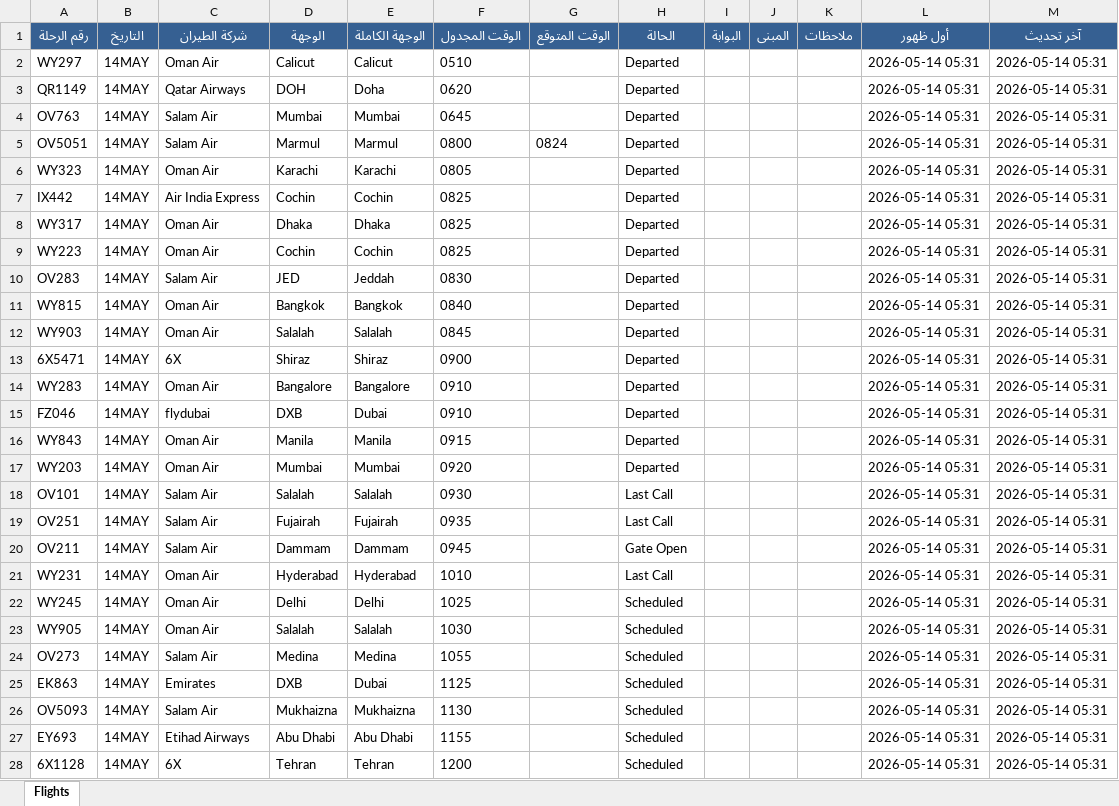
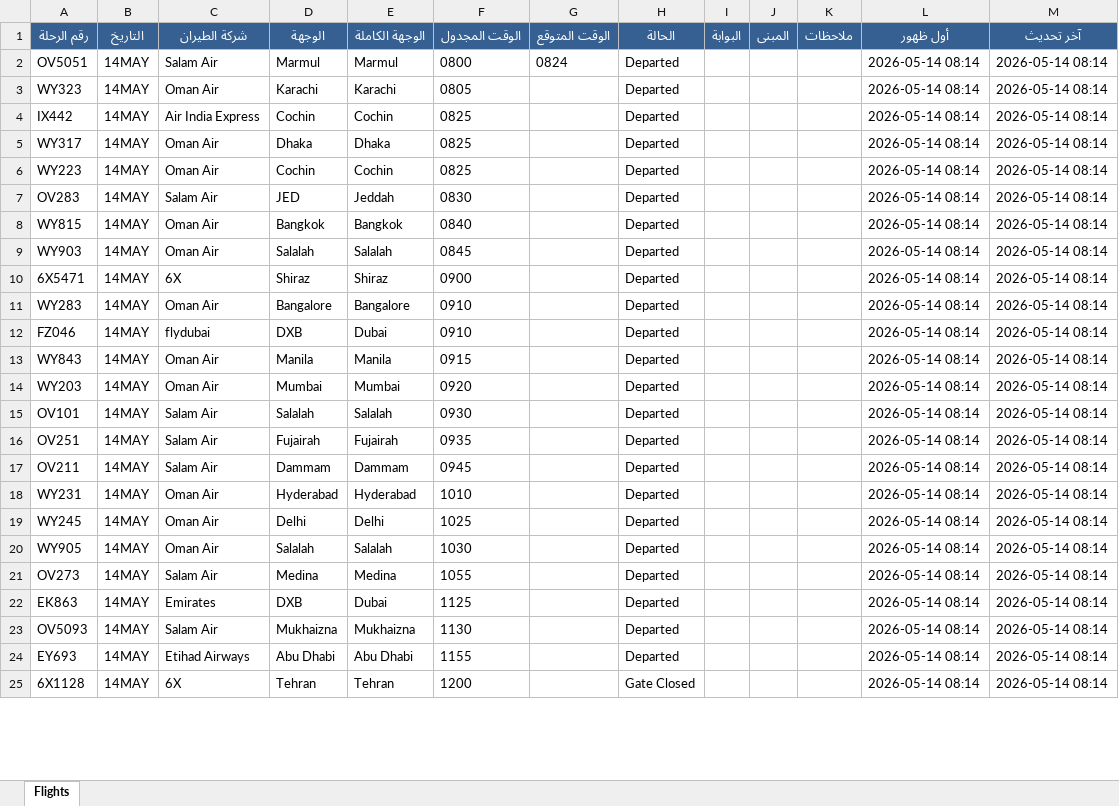
Before and after one commit to khalidsaif912/live-flights, an Excel workbook: flight_data/live_flights.xlsx, sheet Flights, drawn as a sheet; only a part is shown; values as stored, in another font and other column widths than the file's, no borders; removed rows and columns are numbered as before the commit, all else as after; the diff covers the shown part only; the diff names each change by its address in the sheet, - before the commit and + after, or states it on an @@ line.

```diff
--- a/flight_data/live_flights.xlsx (sheet Flights)
+++ b/flight_data/live_flights.xlsx (sheet Flights)
-row 2: WY297 | 14MAY | Oman Air | Calicut | Calicut | 0510 |  | Departed |  |  |  | 2026-05-14 05:31 | 2026-05-14 05:31
-row 3: QR1149 | 14MAY | Qatar Airways | DOH | Doha | 0620 |  | Departed |  |  |  | 2026-05-14 05:31 | 2026-05-14 05:31
-row 4: OV763 | 14MAY | Salam Air | Mumbai | Mumbai | 0645 |  | Departed |  |  |  | 2026-05-14 05:31 | 2026-05-14 05:31
-L2:L25 (أول ظهور): 2026-05-14 05:31
+L2:L25 (أول ظهور): 2026-05-14 08:14
-M2:M25 (آخر تحديث): 2026-05-14 05:31
+M2:M25 (آخر تحديث): 2026-05-14 08:14
-H15:H16 (الحالة): Last Call
+H15:H16 (الحالة): Departed
-H17 (الحالة): Gate Open
+H17 (الحالة): Departed
-H18 (الحالة): Last Call
+H18 (الحالة): Departed
-H19:H24 (الحالة): Scheduled
+H19:H24 (الحالة): Departed
-H25 (الحالة): Scheduled
+H25 (الحالة): Gate Closed
```
Also changed, not shown: 5 added rows, 2 removed rows and 151 edited cells elsewhere in this sheet, flight_data/archive_flights.xlsx, 3 other files.
